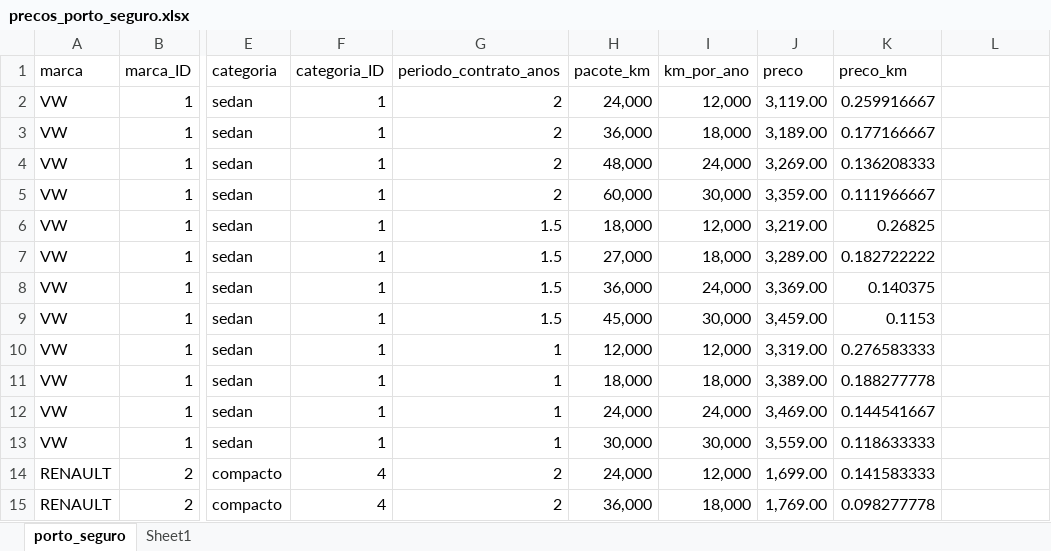
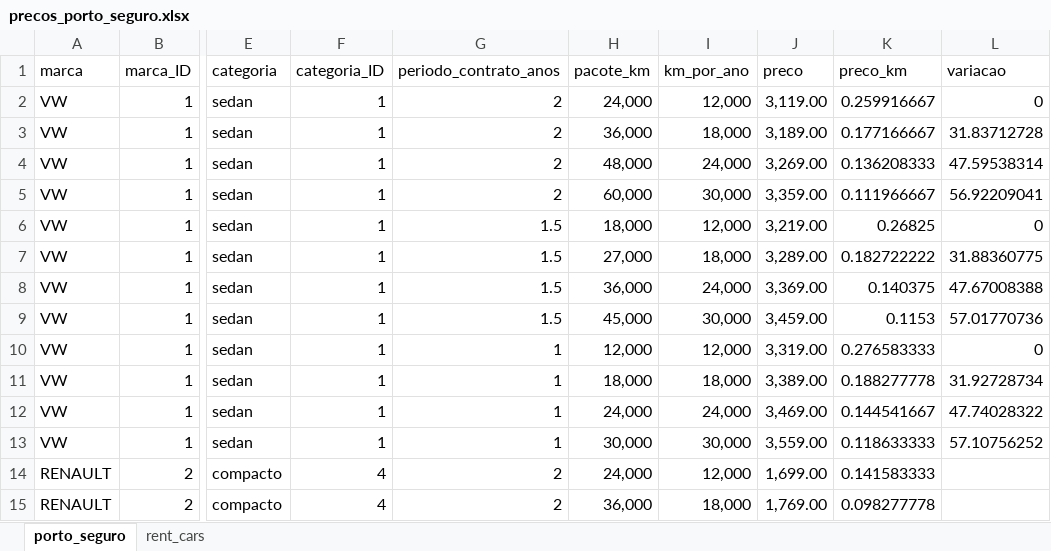
Before and after one commit to Rozana-Malta/predicao_custo_locacao, an Excel workbook: predicao_preco_locacao/precos_porto_seguro.xlsx, sheet porto_seguro, drawn as a sheet; only a part is shown, gaps mark what is left out; values as stored, in another font and other column widths than the file's, no borders; the diff names each change by its address in the sheet, - before the commit and + after, or states it on an @@ line.

```diff
--- a/predicao_preco_locacao/precos_porto_seguro.xlsx (sheet porto_seguro)
+++ b/predicao_preco_locacao/precos_porto_seguro.xlsx (sheet porto_seguro)
-sheet tab: Sheet1
+sheet tab: rent_cars
-L1: (empty)
+L1: variacao
-L2 (variacao): (empty)
+L2 (variacao): 0
-L3 (variacao): (empty)
+L3 (variacao): 31.83712728
-L4 (variacao): (empty)
+L4 (variacao): 47.59538314
-L5 (variacao): (empty)
+L5 (variacao): 56.92209041
-L6 (variacao): (empty)
+L6 (variacao): 0
-L7 (variacao): (empty)
+L7 (variacao): 31.88360775
-L8 (variacao): (empty)
+L8 (variacao): 47.67008388
-L9 (variacao): (empty)
+L9 (variacao): 57.01770736
-L10 (variacao): (empty)
+L10 (variacao): 0
-L11 (variacao): (empty)
+L11 (variacao): 31.92728734
-L12 (variacao): (empty)
+L12 (variacao): 47.74028322
-L13 (variacao): (empty)
+L13 (variacao): 57.10756252
```
Also changed, not shown: sheet rent_cars.
